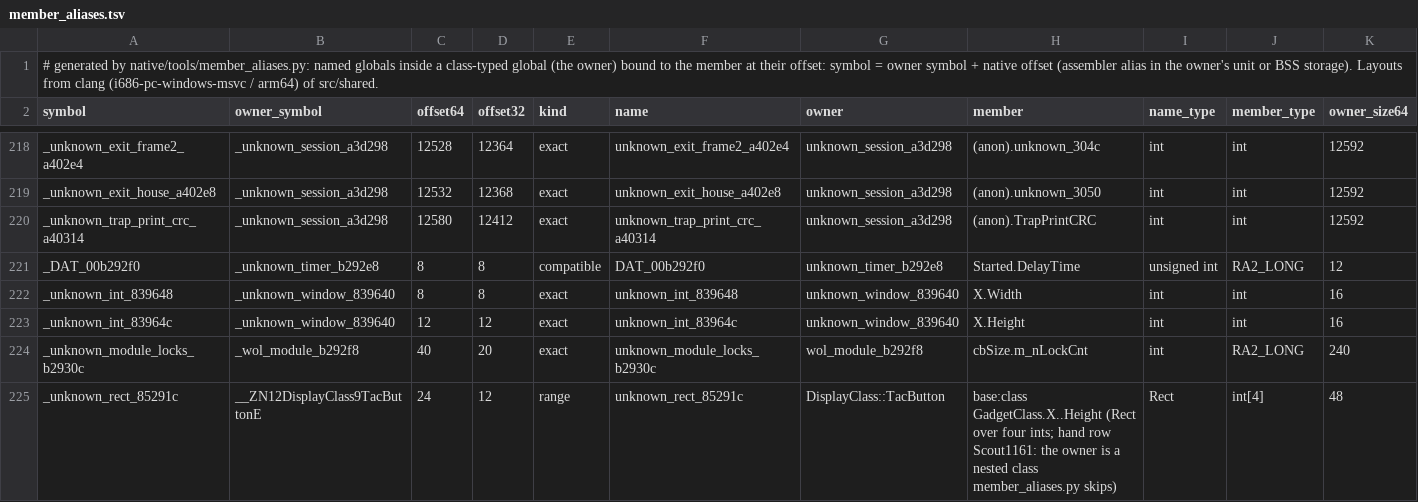
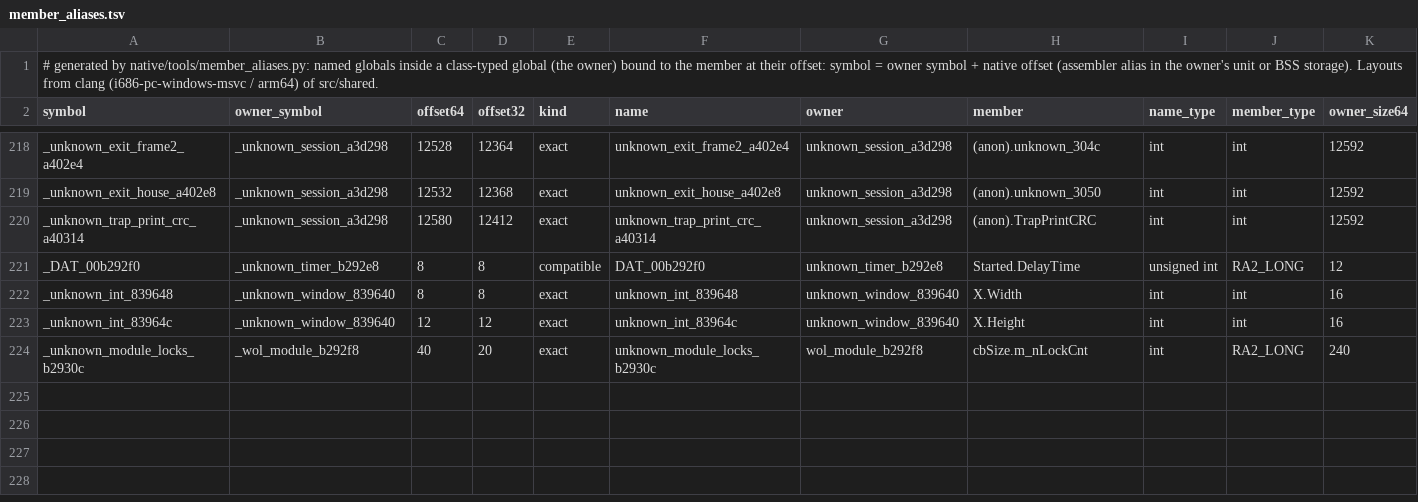
Before and after one commit to meastes/redalert2-decomp, a TSV file: native/data/member_aliases.tsv, drawn as a sheet; only a part is shown, gaps mark what is left out.

Commit message:
Snapshot of local 0fa82c4e3 STATUS after Scout1188

```diff
--- a/native/data/member_aliases.tsv
+++ b/native/data/member_aliases.tsv
@@ -224,2 +224 @@ _unknown_int_83964c	_unknown_window_839640	12	12	exact	unknown_int_83964c	unknow
 _unknown_module_locks_b2930c	_wol_module_b292f8	40	20	exact	unknown_module_locks_b2930c	wol_module_b292f8	cbSize.m_nLockCnt	int	RA2_LONG	240
-_unknown_rect_85291c	__ZN12DisplayClass9TacButtonE	24	12	range	unknown_rect_85291c	DisplayClass::TacButton	base:class GadgetClass.X..Height (Rect over four ints; hand row Scout1161: the owner is a nested class member_aliases.py skips)	Rect	int[4]	48
```
Also changed, not shown: native/data/owner_sizes.tsv, 7 other files.
